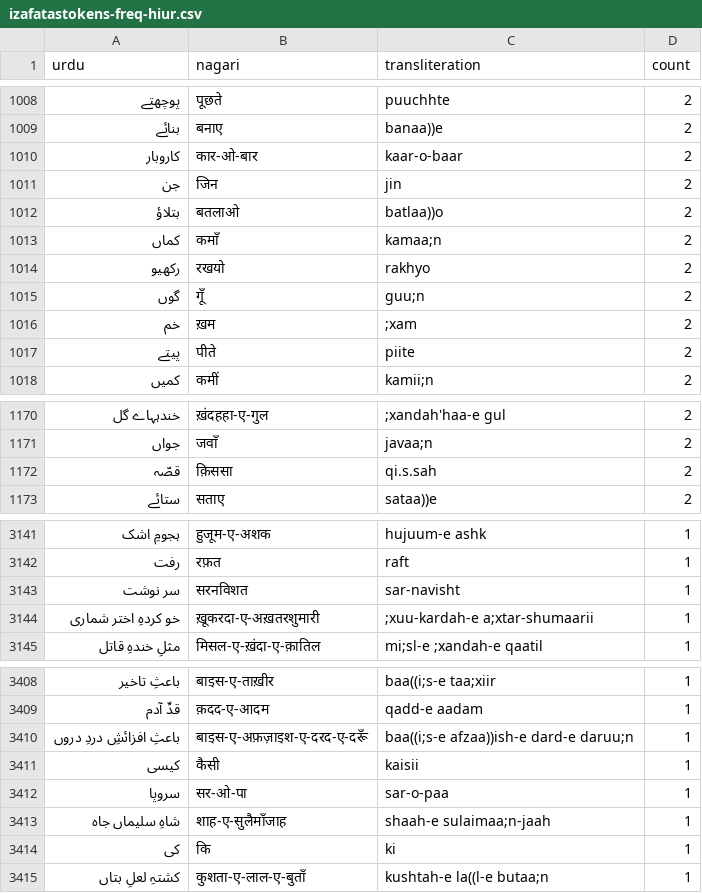
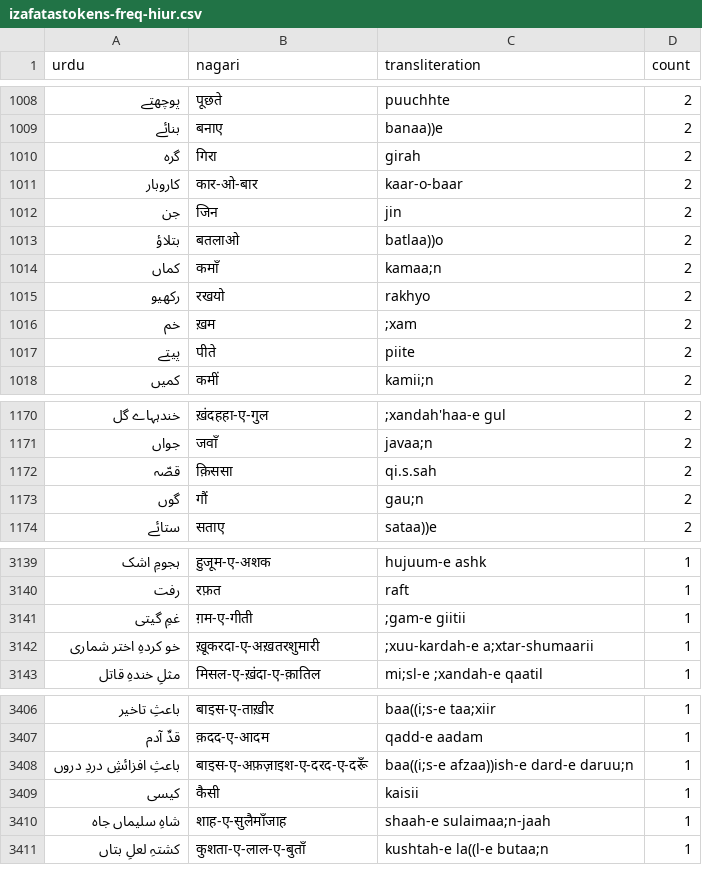
Before and after one commit to seanpue/ghalib-concordance, a CSV file: output/statistics/izafatastokens-freq-hiur.csv, drawn as a sheet; only a part is shown, gaps mark what is left out; the diff covers the shown part only.

```diff
--- a/output/statistics/izafatastokens-freq-hiur.csv
+++ b/output/statistics/izafatastokens-freq-hiur.csv
@@ -1009,2 +1009,3 @@ urdu,nagari,transliteration,count
 بنائے,बनाए,banaa))e,2
+گرہ,गिरा,girah,2
 کاروبار,कार‐ओ‐बार,kaar-o-baar,2
@@ -1014,3 +1015,2 @@ urdu,nagari,transliteration,count
 رکھیو,रखयो,rakhyo,2
-گوں,गूँ,guu;n,2
 خم,ख़म,;xam,2
@@ -1172,2 +1172,3 @@ urdu,nagari,transliteration,count
 قصّہ,क़िससा,qi.s.sah,2
+گوں,गौं,gau;n,2
 ستائے,सताए,sataa))e,2
@@ -3142,3 +3140,3 @@ urdu,nagari,transliteration,count
 رفت,रफ़त,raft,1
-سر نوشت,सरनविशत,sar-navisht,1
+غمِ گیتی,ग़म‐ए‐गीती,;gam-e giitii,1
 خو کردہِ اختر شماری,ख़ूकरदा‐ए‐अख़तरशुमारी,;xuu-kardah-e a;xtar-shumaarii,1
@@ -3411,5 +3409,3 @@ urdu,nagari,transliteration,count
 کیسی,कैसी,kaisii,1
-سروپا,सर‐ओ‐पा,sar-o-paa,1
 شاہِ سلیماں جاہ,शाह‐ए‐सुलैमाँजाह,shaah-e sulaimaa;n-jaah,1
-کی,कि,ki,1
 کشتہِ لعلِ بتاں,कुशता‐ए‐लाल‐ए‐बुताँ,kushtah-e la((l-e butaa;n,1
```
Also changed, not shown: 2 added rows, 5 removed rows and 1 edited cell elsewhere in this file, input/okay.csv, output/conc_details.csv, 19 other files.
